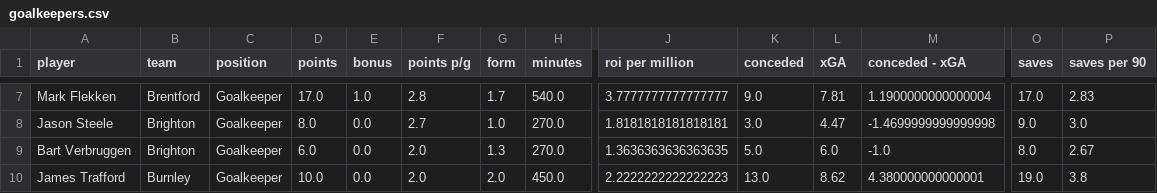
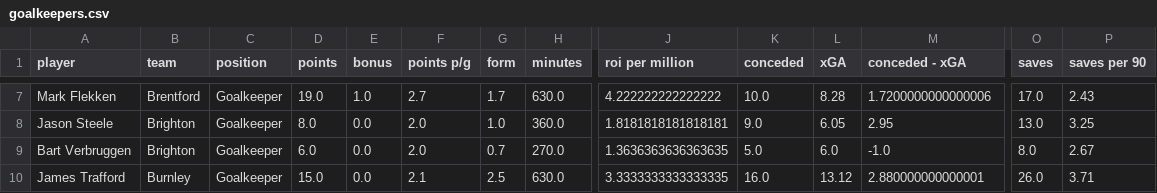
Before and after one commit to sixtwofourtwo/fplapp, a CSV file: goalkeepers.csv, drawn as a sheet; only a part is shown, gaps mark what is left out; the diff covers the shown part only; the diff names each change by its address in the sheet, - before the commit and + after, or states it on an @@ line.

```diff
--- a/goalkeepers.csv
+++ b/goalkeepers.csv
-D7 (points): 17.0
+D7 (points): 19.0
-F7 (points p/g): 2.8
+F7 (points p/g): 2.7
-H7 (minutes): 540.0
+H7 (minutes): 630.0
-J7 (roi per million): 3.7777777777777777
+J7 (roi per million): 4.222222222222222
-K7 (conceded): 9.0
+K7 (conceded): 10.0
-L7 (xGA): 7.81
+L7 (xGA): 8.28
-M7 (conceded - xGA): 1.1900000000000004
+M7 (conceded - xGA): 1.7200000000000006
-P7 (saves per 90): 2.83
+P7 (saves per 90): 2.43
-F8 (points p/g): 2.7
+F8 (points p/g): 2.0
-H8 (minutes): 270.0
+H8 (minutes): 360.0
-K8 (conceded): 3.0
+K8 (conceded): 9.0
-L8 (xGA): 4.47
+L8 (xGA): 6.05
-M8 (conceded - xGA): -1.4699999999999998
+M8 (conceded - xGA): 2.95
-O8 (saves): 9.0
+O8 (saves): 13.0
-P8 (saves per 90): 3.0
+P8 (saves per 90): 3.25
-G9 (form): 1.3
+G9 (form): 0.7
-D10 (points): 10.0
+D10 (points): 15.0
-F10 (points p/g): 2.0
+F10 (points p/g): 2.1
-G10 (form): 2.0
+G10 (form): 2.5
-H10 (minutes): 450.0
+H10 (minutes): 630.0
-J10 (roi per million): 2.2222222222222223
+J10 (roi per million): 3.3333333333333335
-K10 (conceded): 13.0
+K10 (conceded): 16.0
-L10 (xGA): 8.62
+L10 (xGA): 13.12
-M10 (conceded - xGA): 4.380000000000001
+M10 (conceded - xGA): 2.880000000000001
-O10 (saves): 19.0
+O10 (saves): 26.0
-P10 (saves per 90): 3.8
+P10 (saves per 90): 3.71
```
Also changed, not shown: 172 edited cells elsewhere in this file, defenders.csv, forwards.csv, 2 other files.
